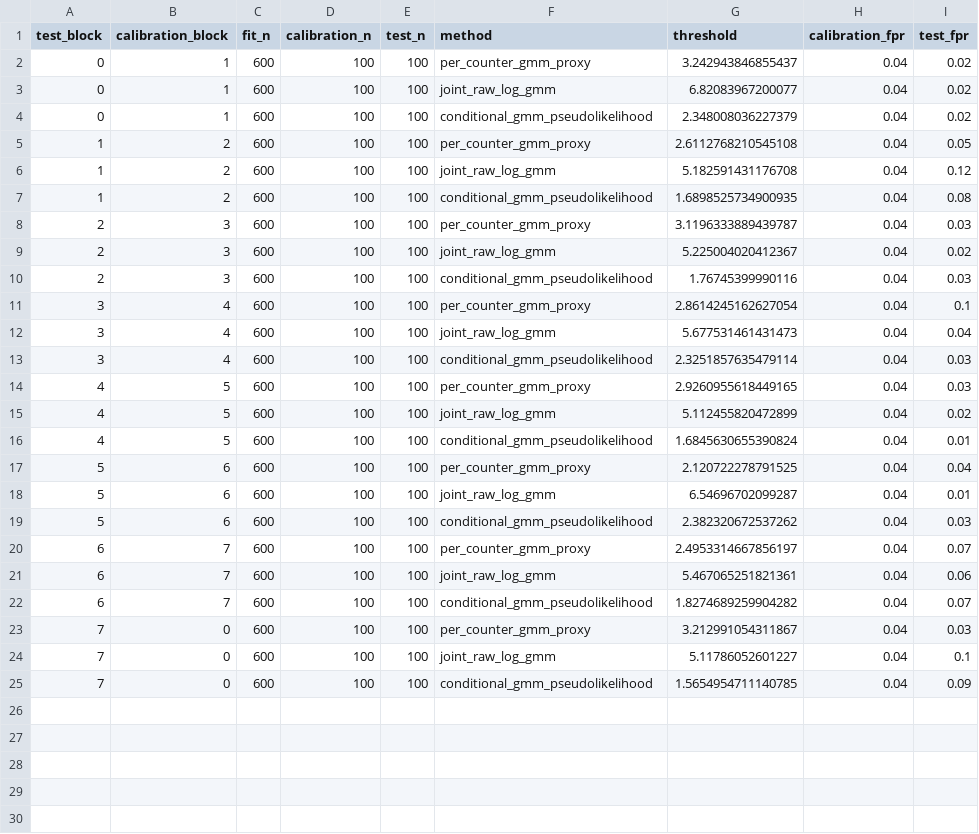
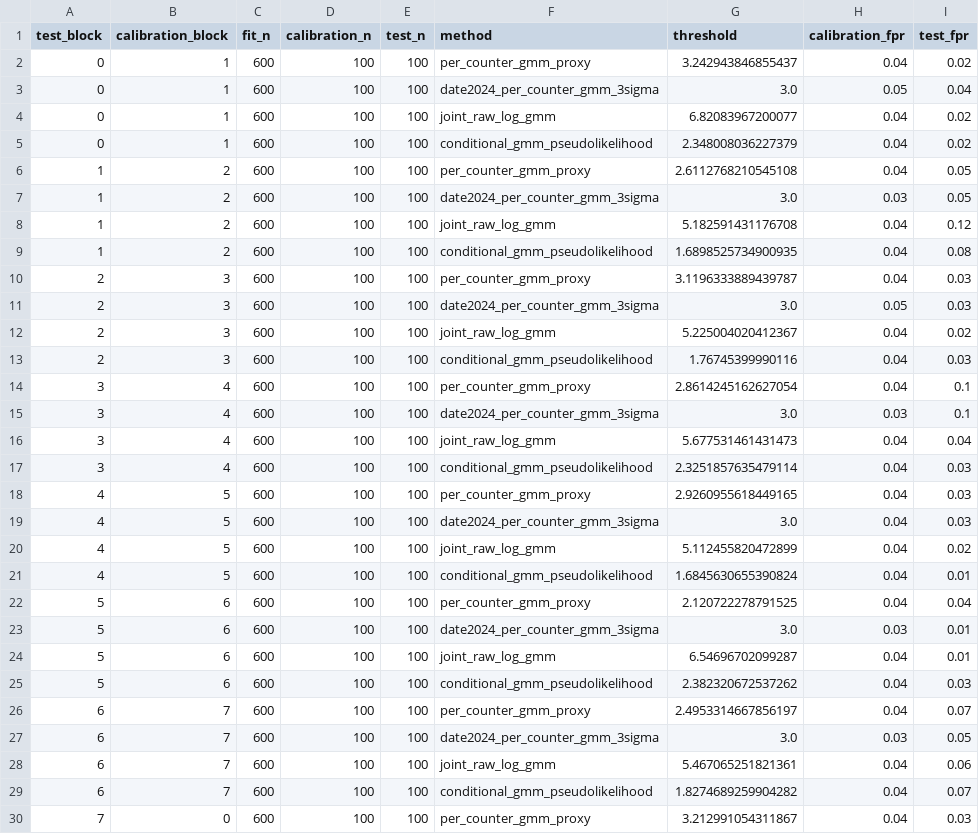
Before and after one commit to Varshini-arsh/iitkgp-hpc-backdoor-detection, a CSV file: artifacts/blocked_clean_comparison.csv, drawn as a sheet; only a part is shown; the shorter side is filled out with more unchanged rows; the diff covers the shown part only; the diff names each change by its address in the sheet, - before the commit and + after, or states it on an @@ line.

```diff
--- a/artifacts/blocked_clean_comparison.csv
+++ b/artifacts/blocked_clean_comparison.csv
+row 3: 0 | 1 | 600 | 100 | 100 | date2024_per_counter_gmm_3sigma | 3.0 | 0.05 | 0.04
+row 7: 1 | 2 | 600 | 100 | 100 | date2024_per_counter_gmm_3sigma | 3.0 | 0.03 | 0.05
+row 11: 2 | 3 | 600 | 100 | 100 | date2024_per_counter_gmm_3sigma | 3.0 | 0.05 | 0.03
+row 15: 3 | 4 | 600 | 100 | 100 | date2024_per_counter_gmm_3sigma | 3.0 | 0.03 | 0.1
+row 19: 4 | 5 | 600 | 100 | 100 | date2024_per_counter_gmm_3sigma | 3.0 | 0.04 | 0.03
+row 23: 5 | 6 | 600 | 100 | 100 | date2024_per_counter_gmm_3sigma | 3.0 | 0.03 | 0.01
+row 27: 6 | 7 | 600 | 100 | 100 | date2024_per_counter_gmm_3sigma | 3.0 | 0.03 | 0.05
```
Also changed, not shown: 1 added row elsewhere in this file, artifacts/blocked_clean_summary.csv, artifacts/clean_only_comparison.csv, 6 other files.
